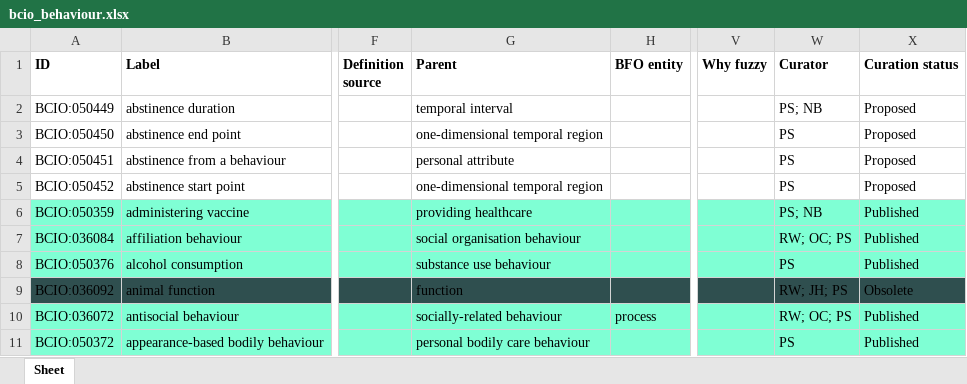
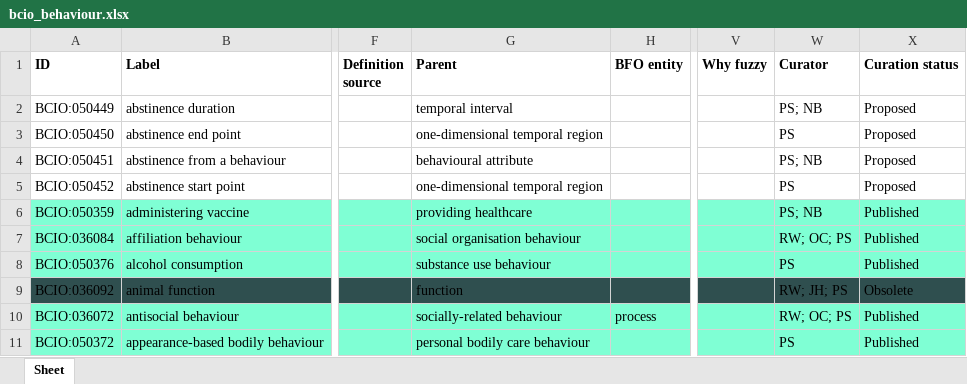
Before and after one commit to nitinbharadwajnataraj/ontologies, an Excel workbook: Behaviour/bcio_behaviour.xlsx, sheet Sheet, drawn as a sheet; only a part is shown, gaps mark what is left out; values as stored, in another font and other column widths than the file's, no borders; the diff names each change by its address in the sheet, - before the commit and + after, or states it on an @@ line.

Commit message:
Updating bcio_behaviour.xlsx

```diff
--- a/Behaviour/bcio_behaviour.xlsx (sheet Sheet)
+++ b/Behaviour/bcio_behaviour.xlsx (sheet Sheet)
-G4 (Parent): personal attribute
+G4 (Parent): behavioural attribute
-W4 (Curator): PS
+W4 (Curator): PS; NB
```
